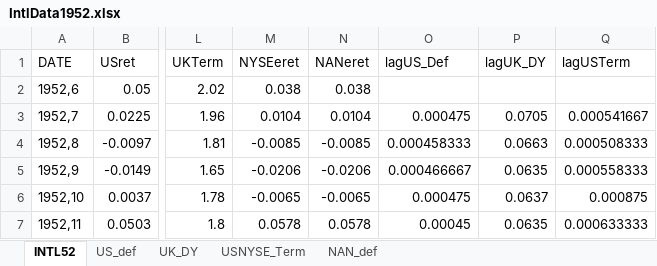
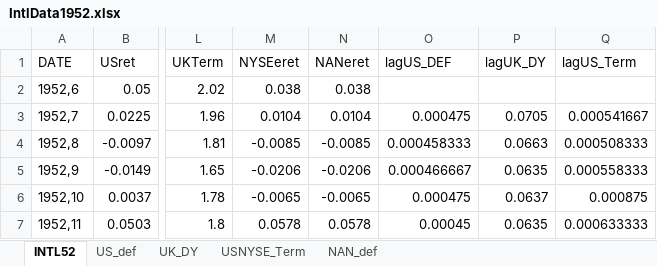
Before and after one commit to bradleypaye/jemf-pt-2006, an Excel workbook: RawData/IntlData1952.xlsx, sheet INTL52, drawn as a sheet; only a part is shown, gaps mark what is left out; values as stored, in another font and other column widths than the file's, no borders; the diff names each change by its address in the sheet, - before the commit and + after, or states it on an @@ line.

```diff
--- a/RawData/IntlData1952.xlsx (sheet INTL52)
+++ b/RawData/IntlData1952.xlsx (sheet INTL52)
-O1: lagUS_Def
+O1: lagUS_DEF
-Q1: lagUSTerm
+Q1: lagUS_Term
```
Also changed, not shown: 2 other files.
